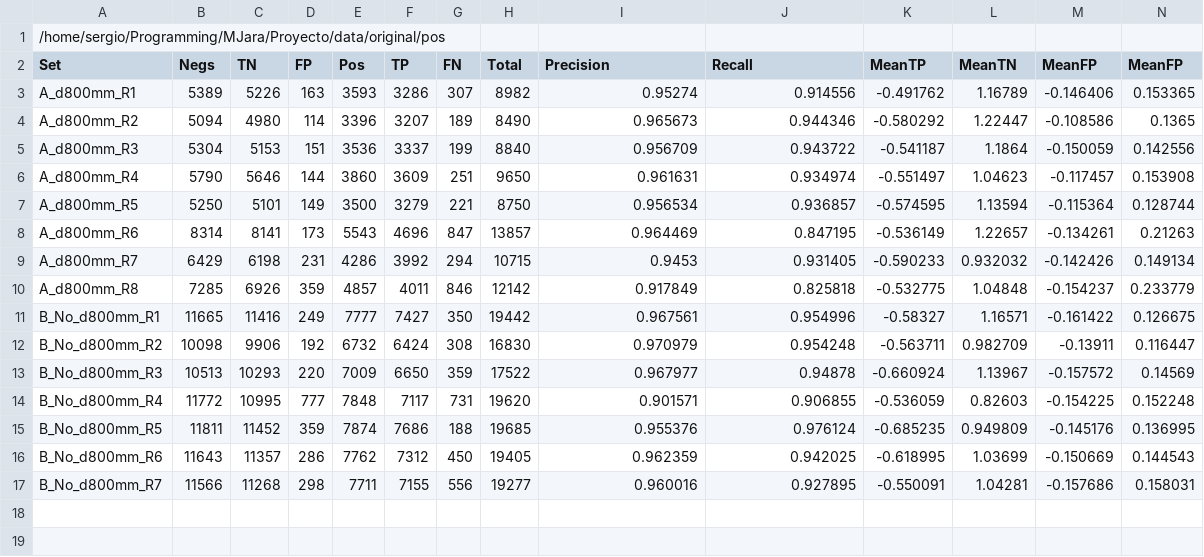
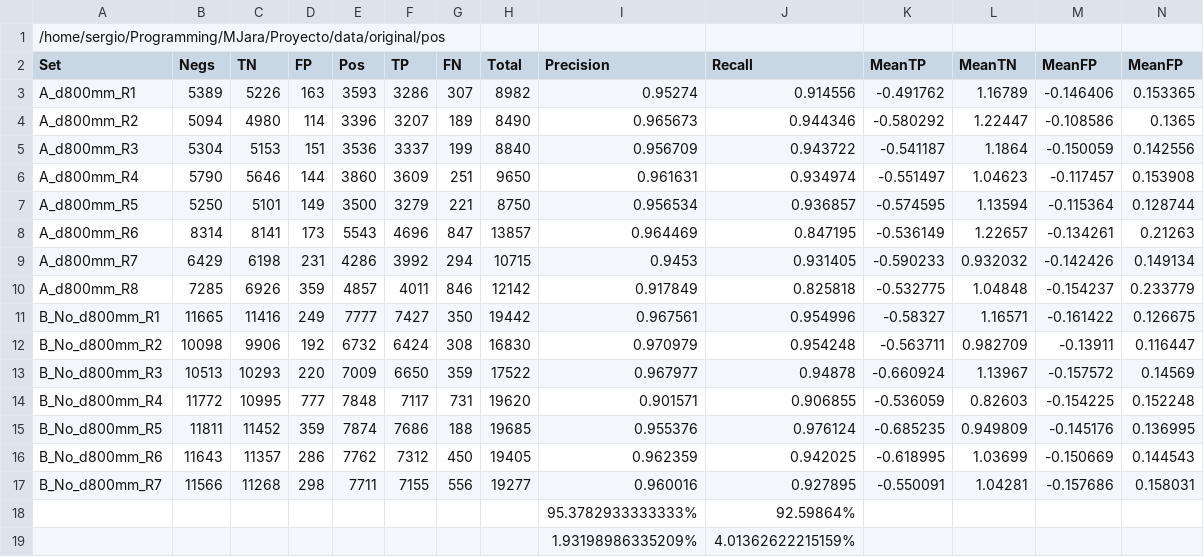
Before and after one commit to velastin/HOGSVMPedestrian, a CSV file: UANDES56x56SVMLINEAR0.125.csv, drawn as a sheet; the diff names each change by its address in the sheet, - before the commit and + after, or states it on an @@ line.

```diff
--- a/UANDES56x56SVMLINEAR0.125.csv
+++ b/UANDES56x56SVMLINEAR0.125.csv
+row 18:  |  |  |  |  |  |  |  | 95.3782933333333% | 92.59864%
+row 19:  |  |  |  |  |  |  |  | 1.93198986335209% | 4.01362622215159%
```
Also changed, not shown: 4 other files.
